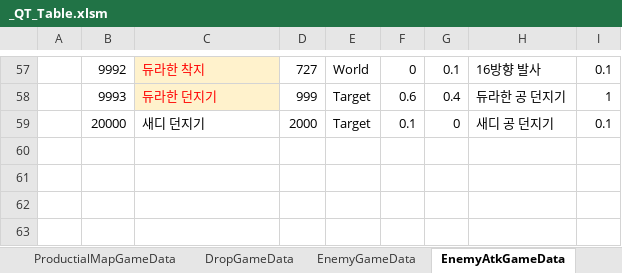
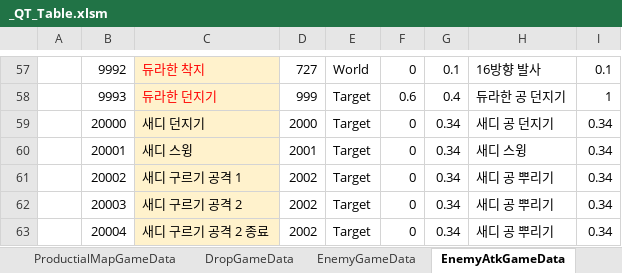
Before and after one commit to Cuty444/QT_Proto, an Excel workbook: _GameData/_QT_Table.xlsm, sheet EnemyAtkGameData, drawn as a sheet; only a part is shown, gaps mark what is left out; values as stored, in another font and other column widths than the file's, no borders; table styles not drawn; the diff names each change by its address in the sheet, - before the commit and + after, or states it on an @@ line.

```diff
--- a/_GameData/_QT_Table.xlsm (sheet EnemyAtkGameData)
+++ b/_GameData/_QT_Table.xlsm (sheet EnemyAtkGameData)
-C59 fill: none
+C59 fill: #FFF2CC
-F59: 0.1
+F59: 0
-G59: 0
+G59: 0.34
-I59: 0.1
+I59: 0.34
+row 60:  | 20001 | 새디 스윙 | 2001 | Target | 0 | 0.34 | 새디 스윙 | 0.34
+row 61:  | 20002 | 새디 구르기 공격 1 | 2002 | Target | 0 | 0.34 | 새디 공 뿌리기 | 0.34
+row 62:  | 20003 | 새디 구르기 공격 2 | 2002 | Target | 0 | 0.34 | 새디 공 뿌리기 | 0.34
+row 63:  | 20004 | 새디 구르기 공격 2 종료 | 2002 | Target | 0 | 0.34 | 새디 공 뿌리기 | 0.34
```
Also changed, not shown: sheet ShootGameData, sheet ProjectileGameData, 3 other files.
